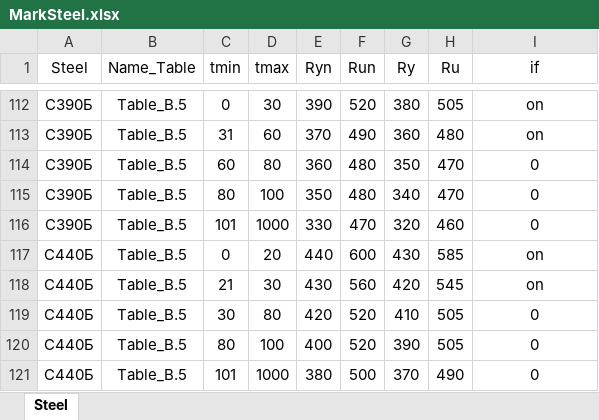
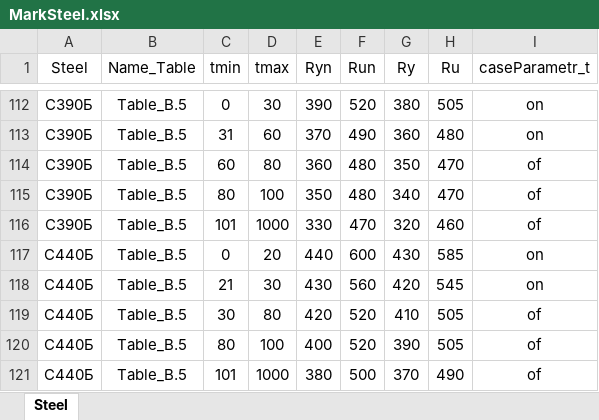
Before and after one commit to NikitaShchegolev/ConvertData, an Excel workbook: ConvertData/EXCEL_MARK_STEEL/MarkSteel.xlsx, sheet Steel, drawn as a sheet; only a part is shown, gaps mark what is left out; values as stored, in another font and other column widths than the file's, no borders; the diff covers the shown part only; the diff names each change by its address in the sheet, - before the commit and + after, or states it on an @@ line.

```diff
--- a/ConvertData/EXCEL_MARK_STEEL/MarkSteel.xlsx (sheet Steel)
+++ b/ConvertData/EXCEL_MARK_STEEL/MarkSteel.xlsx (sheet Steel)
-I1: if
+I1: caseParametr_t
-I114:I116 (caseParametr_t): 0
+I114:I116 (caseParametr_t): of
-I119:I121 (caseParametr_t): 0
+I119:I121 (caseParametr_t): of
```
Also changed, not shown: 77 edited cells elsewhere in this sheet, 3 other files.
